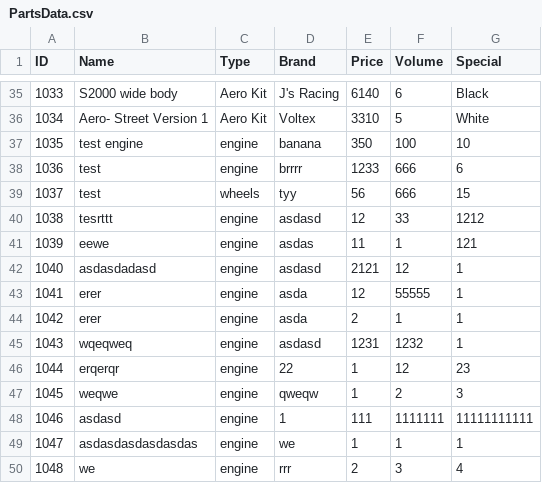
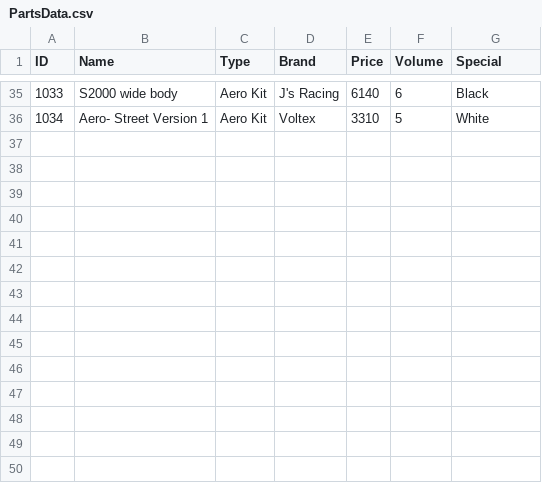
Before and after one commit to Shinzuu/OOP_Complex_Engineering, a CSV file: Database/PartsData.csv, drawn as a sheet; only a part is shown, gaps mark what is left out.

Commit message:
minor errors

```diff
--- a/Database/PartsData.csv
+++ b/Database/PartsData.csv
@@ -36,15 +36 @@ ID,Name,Type,Brand,Price,Volume,Special
 1034,Aero- Street Version 1,Aero Kit,Voltex,3310,5,White
-1035,test engine,engine,banana,350,100,10
-1036,test,engine,brrrr,1233,666,6
-1037,test,wheels,tyy,56,666,15
-1038,tesrttt,engine,asdasd,12,33,1212
-1039,eewe,engine,asdas,11,1,121
-1040,asdasdadasd,engine,asdasd,2121,12,1
-1041,erer,engine,asda,12,55555,1
-1042,erer,engine,asda,2,1,1
-1043,wqeqweq,engine,asdasd,1231,1232,1
-1044,erqerqr,engine,22,1,12,23
-1045,weqwe,engine,qweqw,1,2,3
-1046,asdasd,engine,1,111,1111111,11111111111
-1047,asdasdasdasdasdas,engine,we,1,1,1
-1048,we,engine,rrr,2,3,4
```
